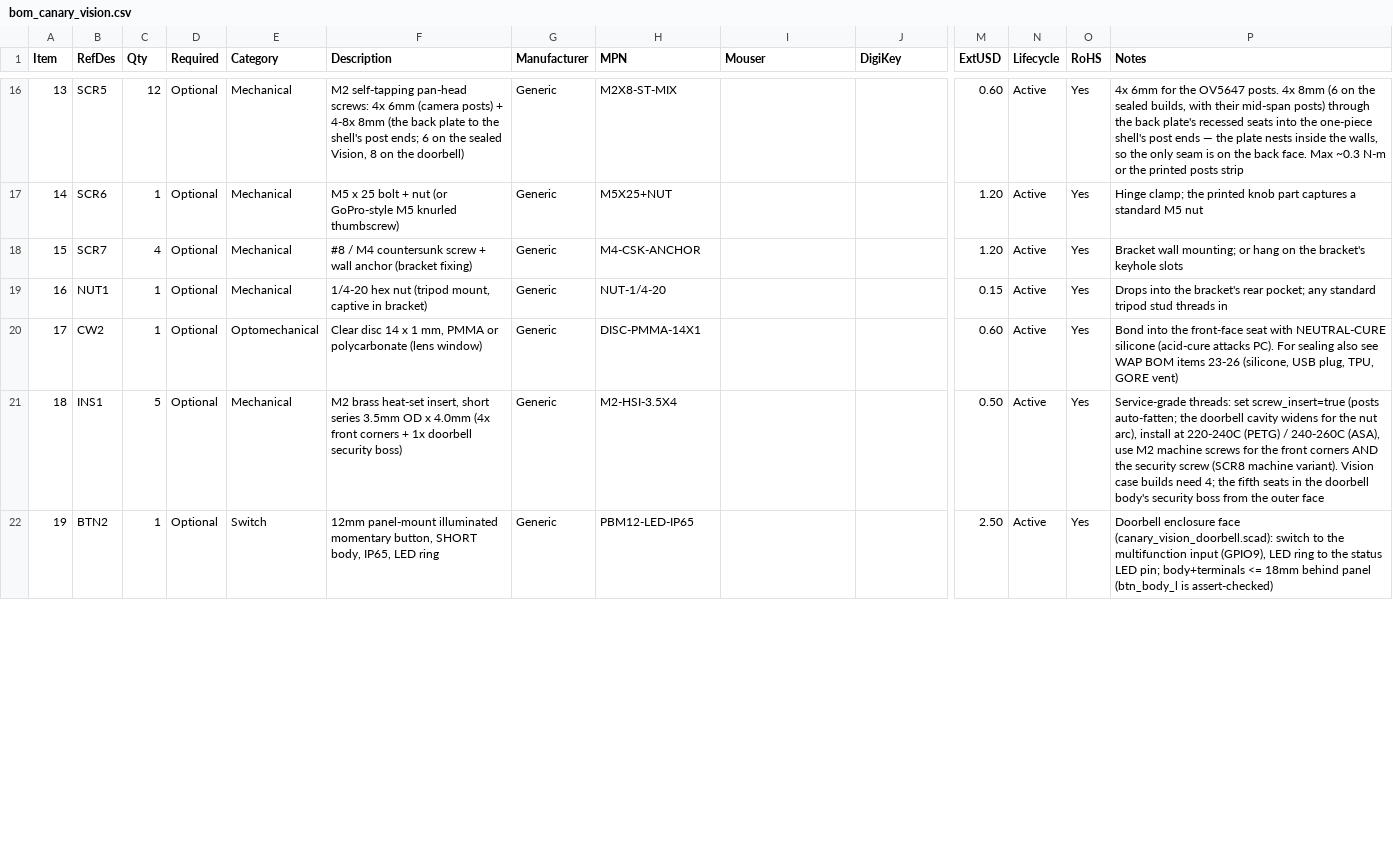
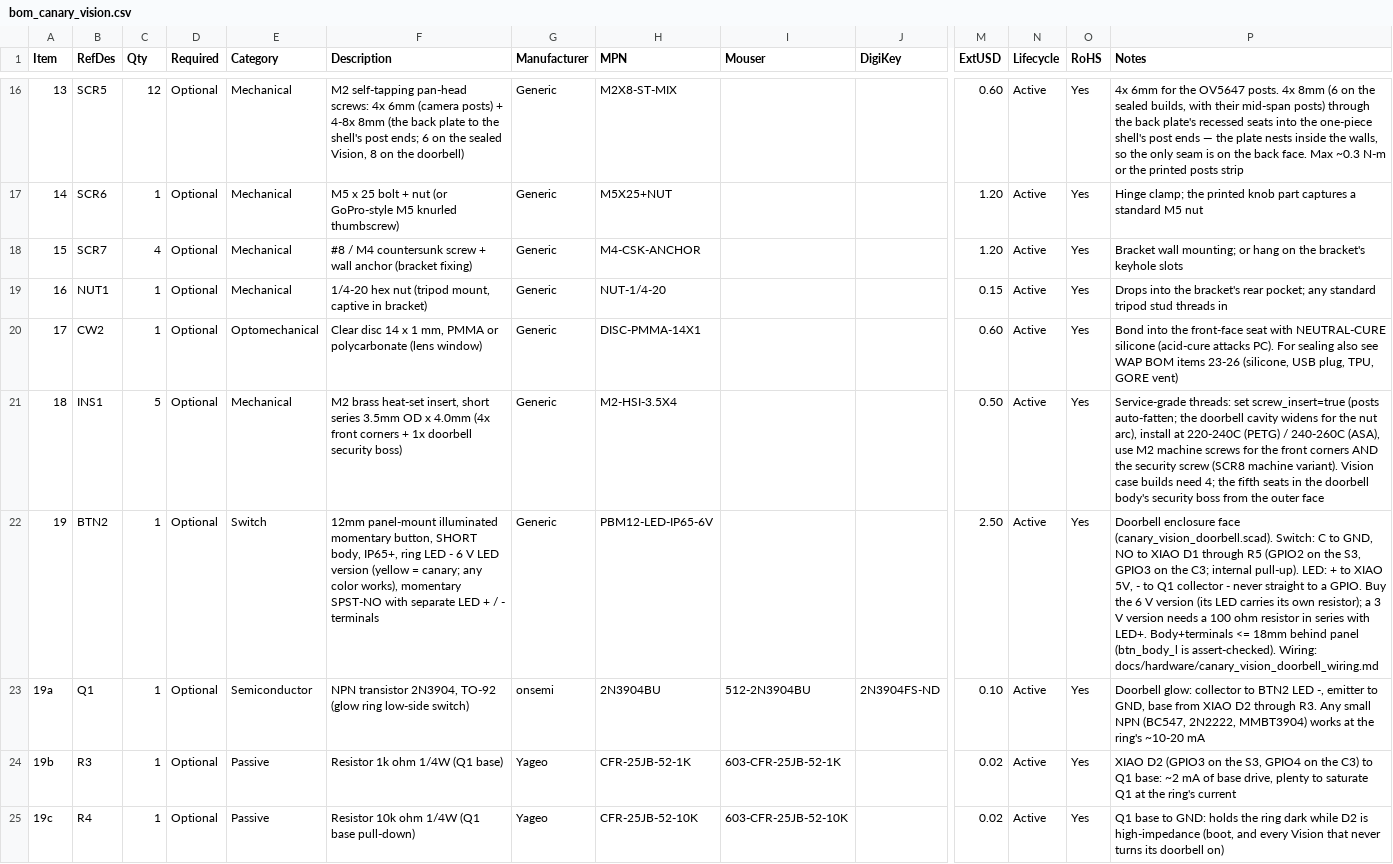
Before and after one commit to kmay89/securaCV, a CSV file: docs/hardware/bom_canary_vision.csv, drawn as a sheet; only a part is shown, gaps mark what is left out; rows hold the shown columns only; the diff covers the shown part only; the diff names each change by its address in the sheet, - before the commit and + after, or states it on an @@ line.

Commit message:
feat(vision): the doorbell's button and glow ring — wiring, parts and firmware (#1774)

```diff
--- a/docs/hardware/bom_canary_vision.csv
+++ b/docs/hardware/bom_canary_vision.csv
-F22 (Description): …SHORT body, IP65, LED ring
+F22 (Description): …SHORT body, IP65+, ring LED - 6 V LED version (yellow = canary; any color works), momentary SPST-NO with separate LED + / - terminals
-H22 (MPN): PBM12-LED-IP65
+H22 (MPN): PBM12-LED-IP65-6V
-P22 (Notes): …enclosure face (canary_vision_doorbell.scad): switch to the multifunction input (GPIO9), LED ring to the status LED pin; body+terminals <= 18mm behind panel (btn_body_l is assert-checked)
+P22 (Notes): …enclosure face (canary_vision_doorbell.scad). Switch: C to GND, NO to XIAO D1 through R5 (GPIO2 on the S3, GPIO3 on the C3; internal pull-up). LED: + to XIAO 5V, - to Q1 collector - never straight to a GPIO. Buy the 6 V version (its LED carries its own resistor); a 3 V version needs a 100 ohm resistor in series with LED+. Body+terminals <= 18mm behind panel (btn_body_l is assert-checked). Wiring: docs/hardware/canary_vision_doorbell_wiring.md
+row 23: 19a | Q1 | 1 | Optional | Semiconductor | NPN transistor 2N3904, TO-92 (glow ring low-side switch) | onsemi | 2N3904BU | 512-2N3904BU | 2N3904FS-ND | 0.10 | Active | Yes | Doorbell glow: collector to BTN2 LED -, emitter to GND, base from XIAO D2 through R3. Any small NPN (BC547, 2N2222, MMBT3904) works at the ring's ~10-20 mA
+row 24: 19b | R3 | 1 | Optional | Passive | Resistor 1k ohm 1/4W (Q1 base) | Yageo | CFR-25JB-52-1K | 603-CFR-25JB-52-1K |  | 0.02 | Active | Yes | XIAO D2 (GPIO3 on the S3, GPIO4 on the C3) to Q1 base: ~2 mA of base drive, plenty to saturate Q1 at the ring's current
+row 25: 19c | R4 | 1 | Optional | Passive | Resistor 10k ohm 1/4W (Q1 base pull-down) | Yageo | CFR-25JB-52-10K | 603-CFR-25JB-52-10K |  | 0.02 | Active | Yes | Q1 base to GND: holds the ring dark while D2 is high-impedance (boot, and every Vision that never turns its doorbell on)
```
Also changed, not shown: 2 added rows and 1 edited cell elsewhere in this file, 22 other files.
